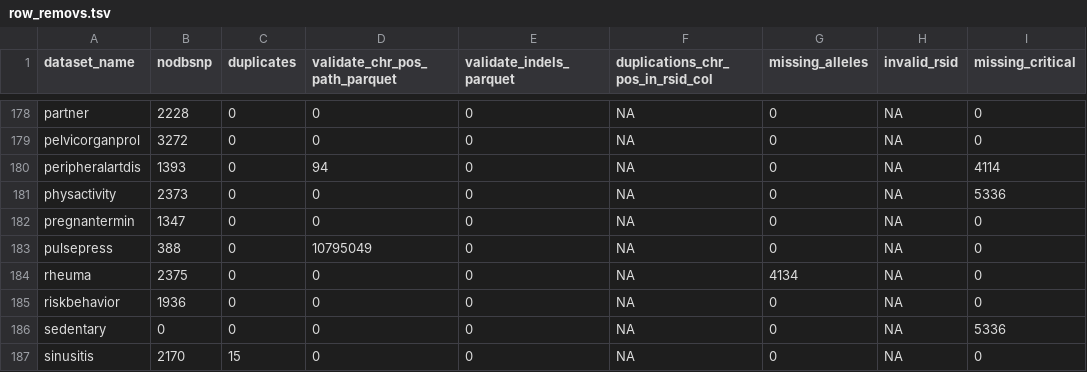
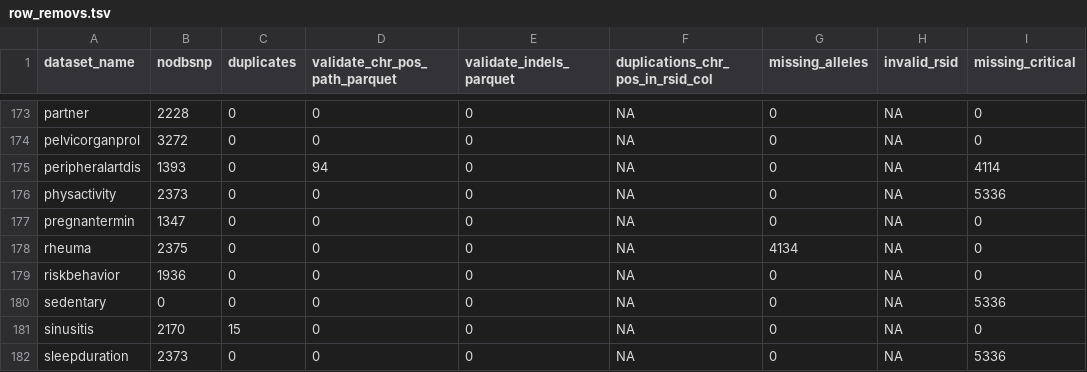
Before and after one commit to Ararder/tidyGWAS-code, a TSV file: data/row_removs.tsv, drawn as a sheet; only a part is shown, gaps mark what is left out; the shorter side is filled out with more unchanged rows; the diff covers the shown part only; the diff names each change by its address in the sheet, - before the commit and + after, or states it on an @@ line.

```diff
--- a/data/row_removs.tsv
+++ b/data/row_removs.tsv
-row 183: pulsepress | 388 | 0 | 10795049 | 0 | NA | 0 | NA | 0
```
Also changed, not shown: 5 removed rows elsewhere in this file, 8 other files.
